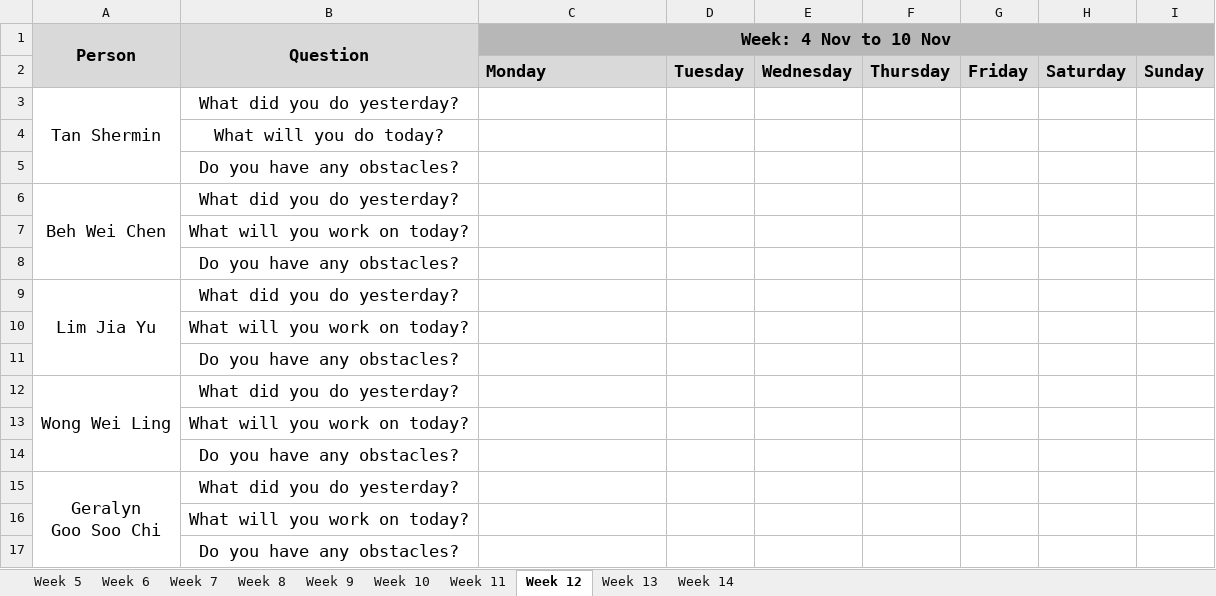
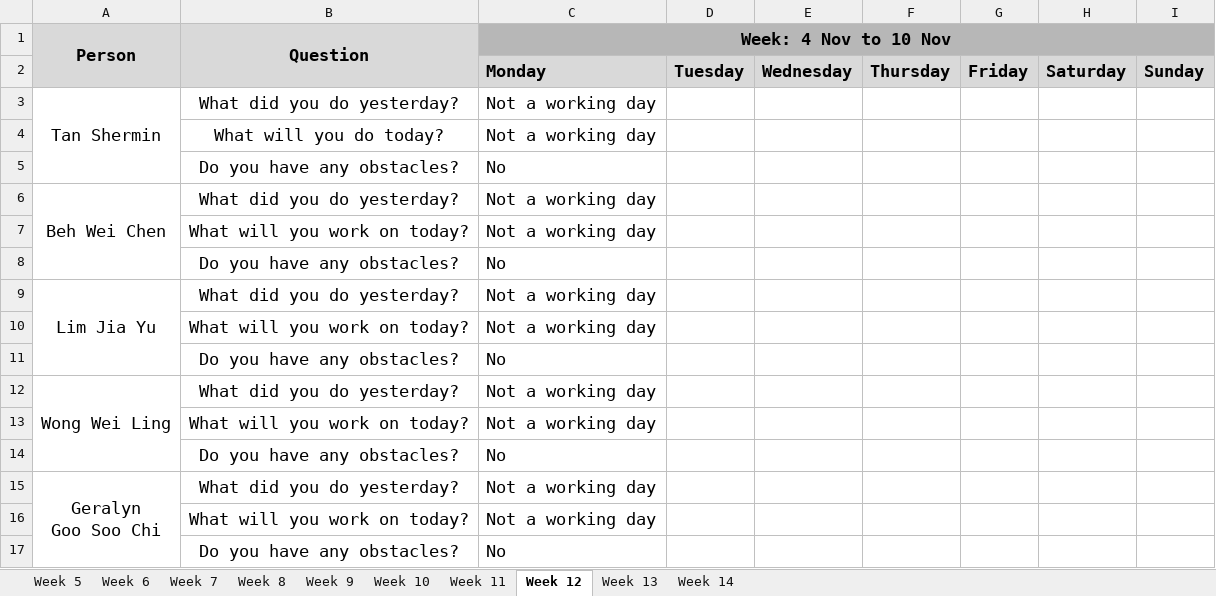
Before and after one commit to weichen-0/Bidding-Online-System, an Excel workbook: metrics/du.xlsx, sheet Week 12, drawn as a sheet; values as stored, in another font and other column widths than the file's, no borders; the diff names each change by its address in the sheet, - before the commit and + after, or states it on an @@ line.

Commit message:
Update du.xlsx (4 Nov)

```diff
--- a/metrics/du.xlsx (sheet Week 12)
+++ b/metrics/du.xlsx (sheet Week 12)
-C3:C4 (Week: 4 Nov to 10 Nov): (empty)
+C3:C4 (Week: 4 Nov to 10 Nov): Not a working day
-C5 (Week: 4 Nov to 10 Nov): (empty)
+C5 (Week: 4 Nov to 10 Nov): No
-C6:C7 (Week: 4 Nov to 10 Nov): (empty)
+C6:C7 (Week: 4 Nov to 10 Nov): Not a working day
-C8 (Week: 4 Nov to 10 Nov): (empty)
+C8 (Week: 4 Nov to 10 Nov): No
-C9:C10 (Week: 4 Nov to 10 Nov): (empty)
+C9:C10 (Week: 4 Nov to 10 Nov): Not a working day
-C11 (Week: 4 Nov to 10 Nov): (empty)
+C11 (Week: 4 Nov to 10 Nov): No
-C12:C13 (Week: 4 Nov to 10 Nov): (empty)
+C12:C13 (Week: 4 Nov to 10 Nov): Not a working day
-C14 (Week: 4 Nov to 10 Nov): (empty)
+C14 (Week: 4 Nov to 10 Nov): No
-C15:C16 (Week: 4 Nov to 10 Nov): (empty)
+C15:C16 (Week: 4 Nov to 10 Nov): Not a working day
-C17 (Week: 4 Nov to 10 Nov): (empty)
+C17 (Week: 4 Nov to 10 Nov): No
```
